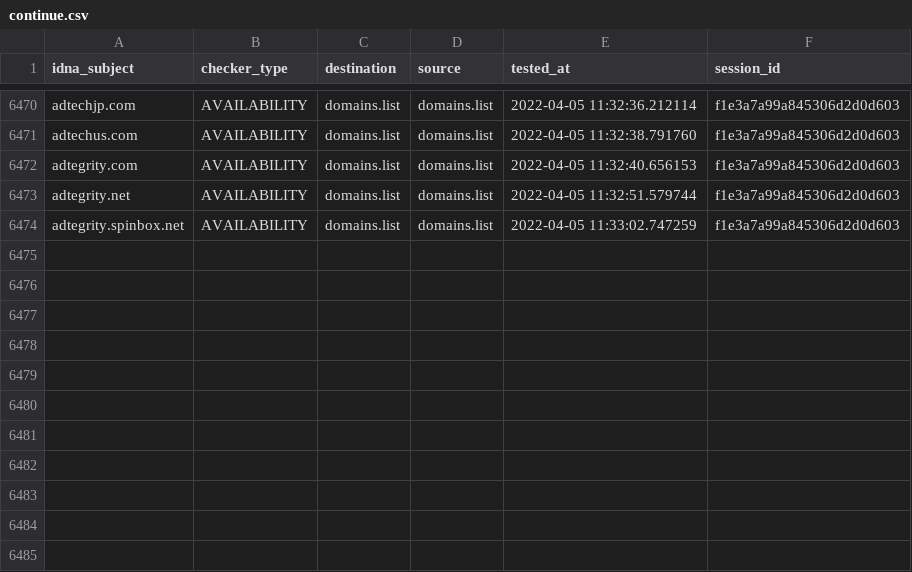
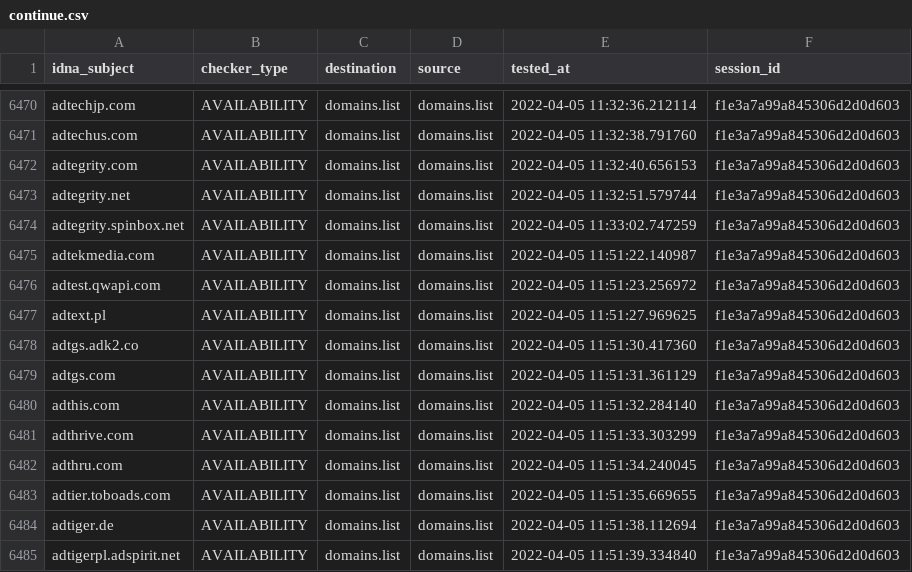
Before and after one commit to Ultimate-Hosts-Blacklist/Wiggum27_Blockers, a CSV file: output/domains.list/continue.csv, drawn as a sheet; only a part is shown, gaps mark what is left out; the diff names each change by its address in the sheet, - before the commit and + after, or states it on an @@ line.

```diff
--- a/output/domains.list/continue.csv
+++ b/output/domains.list/continue.csv
+row 6475: adtekmedia.com | AVAILABILITY | domains.list | domains.list | 2022-04-05 11:51:22.140987 | f1e3a7a99a845306d2d0d603
+row 6476: adtest.qwapi.com | AVAILABILITY | domains.list | domains.list | 2022-04-05 11:51:23.256972 | f1e3a7a99a845306d2d0d603
+row 6477: adtext.pl | AVAILABILITY | domains.list | domains.list | 2022-04-05 11:51:27.969625 | f1e3a7a99a845306d2d0d603
+row 6478: adtgs.adk2.co | AVAILABILITY | domains.list | domains.list | 2022-04-05 11:51:30.417360 | f1e3a7a99a845306d2d0d603
+row 6479: adtgs.com | AVAILABILITY | domains.list | domains.list | 2022-04-05 11:51:31.361129 | f1e3a7a99a845306d2d0d603
+row 6480: adthis.com | AVAILABILITY | domains.list | domains.list | 2022-04-05 11:51:32.284140 | f1e3a7a99a845306d2d0d603
+row 6481: adthrive.com | AVAILABILITY | domains.list | domains.list | 2022-04-05 11:51:33.303299 | f1e3a7a99a845306d2d0d603
+row 6482: adthru.com | AVAILABILITY | domains.list | domains.list | 2022-04-05 11:51:34.240045 | f1e3a7a99a845306d2d0d603
+row 6483: adtier.toboads.com | AVAILABILITY | domains.list | domains.list | 2022-04-05 11:51:35.669655 | f1e3a7a99a845306d2d0d603
+row 6484: adtiger.de | AVAILABILITY | domains.list | domains.list | 2022-04-05 11:51:38.112694 | f1e3a7a99a845306d2d0d603
+row 6485: adtigerpl.adspirit.net | AVAILABILITY | domains.list | domains.list | 2022-04-05 11:51:39.334840 | f1e3a7a99a845306d2d0d603
```
Also changed, not shown: 10 other files.
